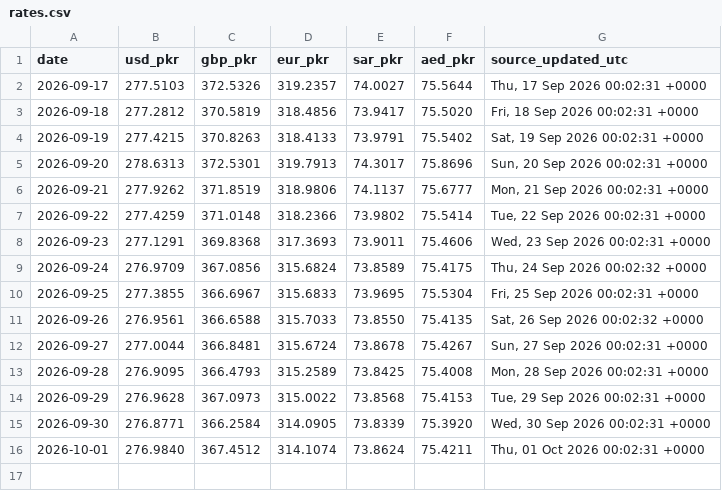
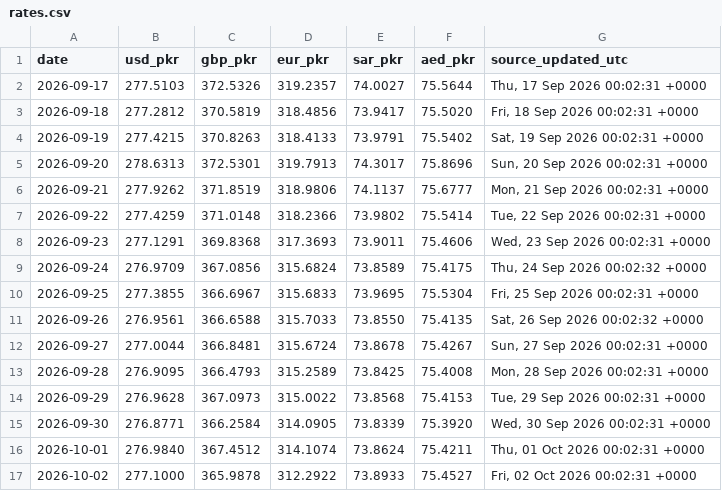
Before and after one commit to galiraza/github-actions-demo, a CSV file: data/rates.csv, drawn as a sheet.

```diff
--- a/data/rates.csv
+++ b/data/rates.csv
@@ -16 +16,2 @@ date,usd_pkr,gbp_pkr,eur_pkr,sar_pkr,aed_pkr,source_updated_utc
 2026-10-01,276.9840,367.4512,314.1074,73.8624,75.4211,"Thu, 01 Oct 2026 00:02:31 +0000"
+2026-10-02,277.1000,365.9878,312.2922,73.8933,75.4527,"Fri, 02 Oct 2026 00:02:31 +0000"
```
